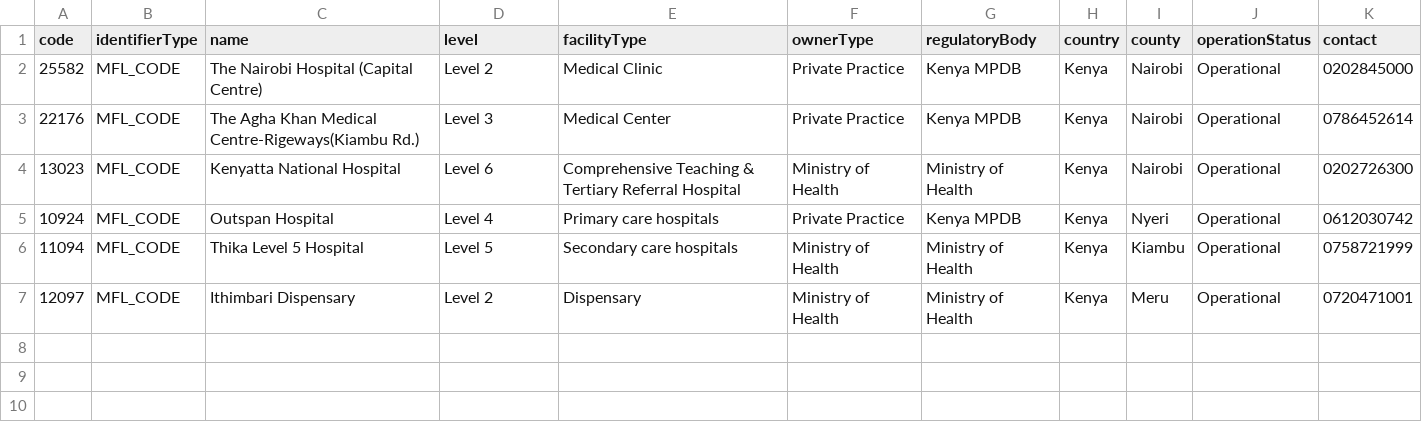
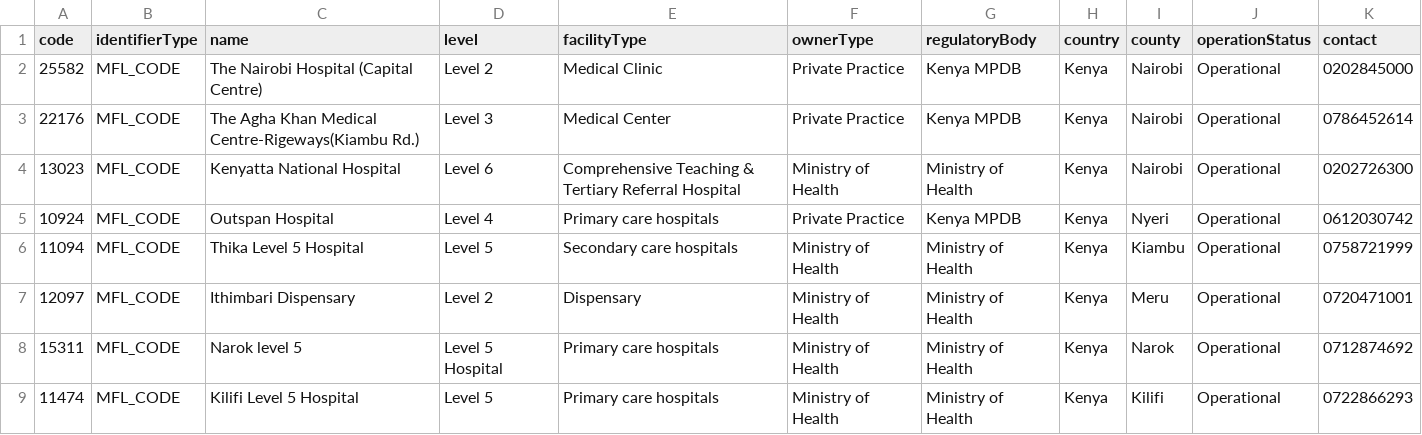
Before and after one commit to savannahghi/mycarehub, a CSV file: data/facilities.csv, drawn as a sheet; the diff names each change by its address in the sheet, - before the commit and + after, or states it on an @@ line.

Commit message:
feat: create facilities
Signed-off-by: maxwellgithinji <maxwellgithinji@gmail.com>

```diff
--- a/data/facilities.csv
+++ b/data/facilities.csv
+row 8: 15311 | MFL_CODE | Narok level 5 | Level 5 Hospital | Primary care hospitals | Ministry of Health | Ministry of Health | Kenya | Narok | Operational | 0712874692
+row 9: 11474 | MFL_CODE | Kilifi Level 5 Hospital | Level 5 | Primary care hospitals | Ministry of Health | Ministry of Health | Kenya | Kilifi | Operational | 0722866293
```
Also changed, not shown: 13 other files.
